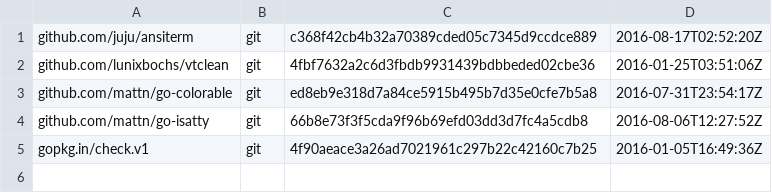
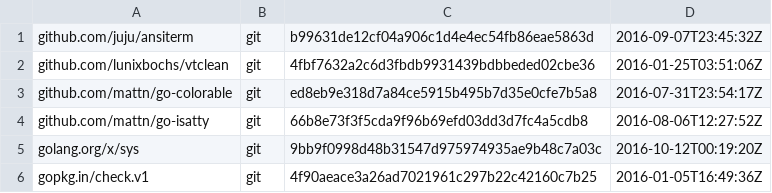
Before and after one commit to juju/loggo, a TSV file: dependencies.tsv, drawn as a sheet.

Commit message:
Move ANSI terminal color support into loggocolor
As discussed on the juju-dev mailing list, it is problematic
that the loggo package emits ANSI escape codes by default.

This PR moves the color support into a sub-package that
can be used optionally when required.

```diff
--- a/dependencies.tsv
+++ b/dependencies.tsv
@@ -1,2 +1,2 @@
-github.com/juju/ansiterm	git	c368f42cb4b32a70389cded05c7345d9ccdce889	2016-08-17T02:52:20Z
+github.com/juju/ansiterm	git	b99631de12cf04a906c1d4e4ec54fb86eae5863d	2016-09-07T23:45:32Z
 github.com/lunixbochs/vtclean	git	4fbf7632a2c6d3fbdb9931439bdbbeded02cbe36	2016-01-25T03:51:06Z
@@ -4,2 +4,3 @@ github.com/mattn/go-colorable	git	ed8eb9e318d7a84ce5915b495b7d35e0cfe7b5a8	2016-
 github.com/mattn/go-isatty	git	66b8e73f3f5cda9f96b69efd03dd3d7fc4a5cdb8	2016-08-06T12:27:52Z
+golang.org/x/sys	git	9bb9f0998d48b31547d975974935ae9b48c7a03c	2016-10-12T00:19:20Z
 gopkg.in/check.v1	git	4f90aeace3a26ad7021961c297b22c42160c7b25	2016-01-05T16:49:36Z
```
Also changed, not shown: 3 other files.
